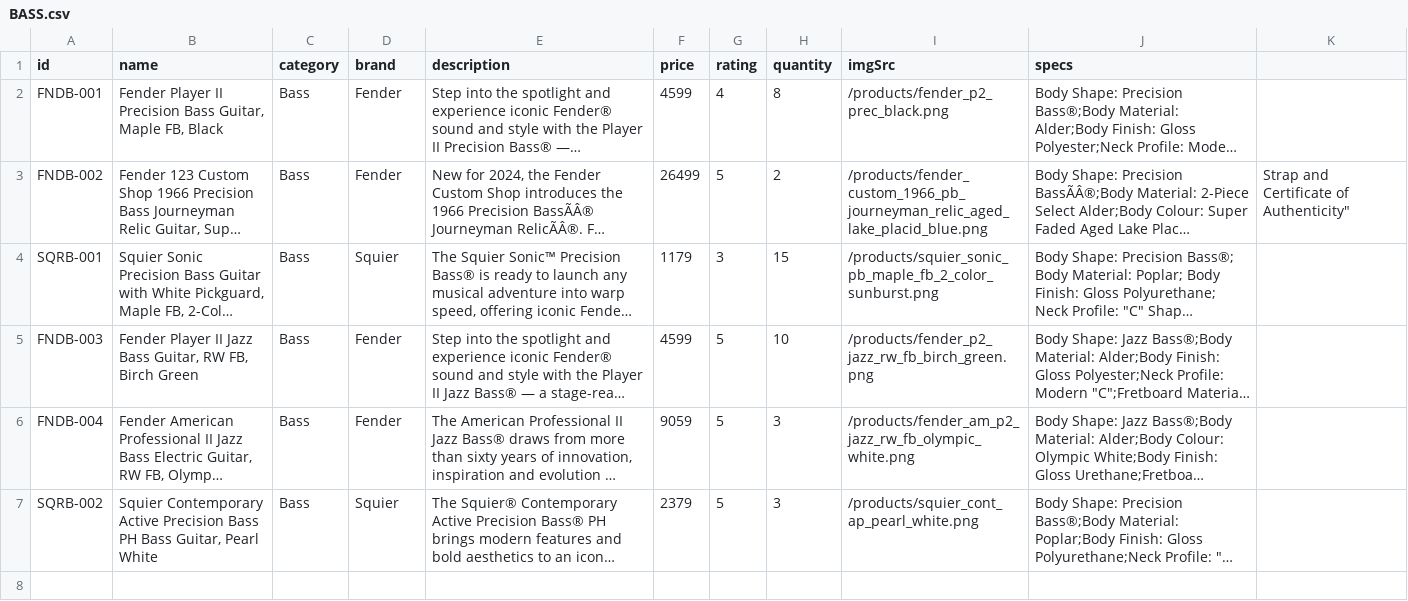
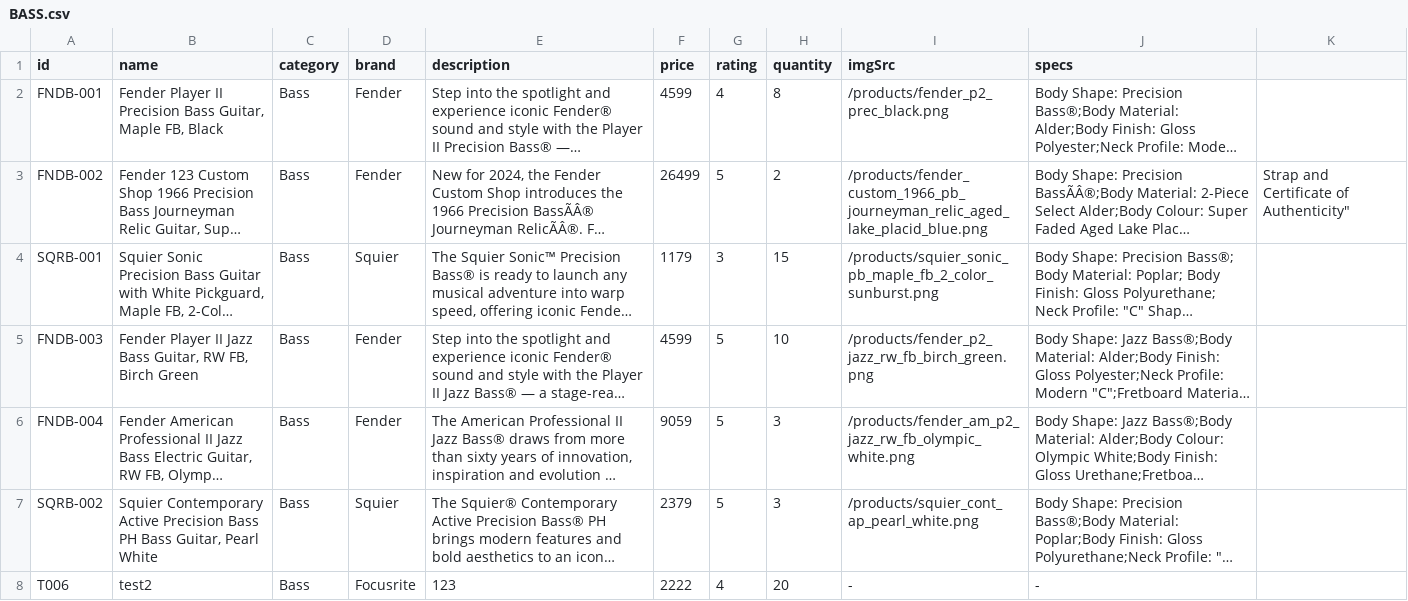
Before and after one commit to ccchaigordon/CAT201-Project, a CSV file: backend/src/main/resources/BASS.csv, drawn as a sheet; long unchanged cells end in …; the diff names each change by its address in the sheet, - before the commit and + after, or states it on an @@ line.

```diff
--- a/backend/src/main/resources/BASS.csv
+++ b/backend/src/main/resources/BASS.csv
+row 8: T006 | test2 | Bass | Focusrite | 123 | 2222 | 4 | 20 | - | -
```
Also changed, not shown: backend/src/main/resources/ACCESSORIES.csv, backend/src/main/resources/USER.csv, 13 other files.
